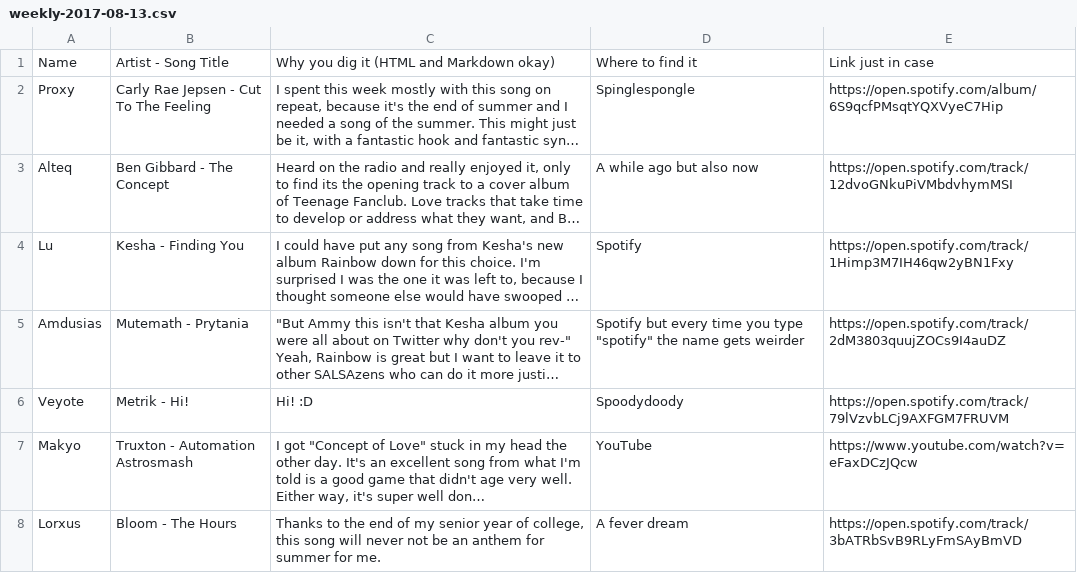
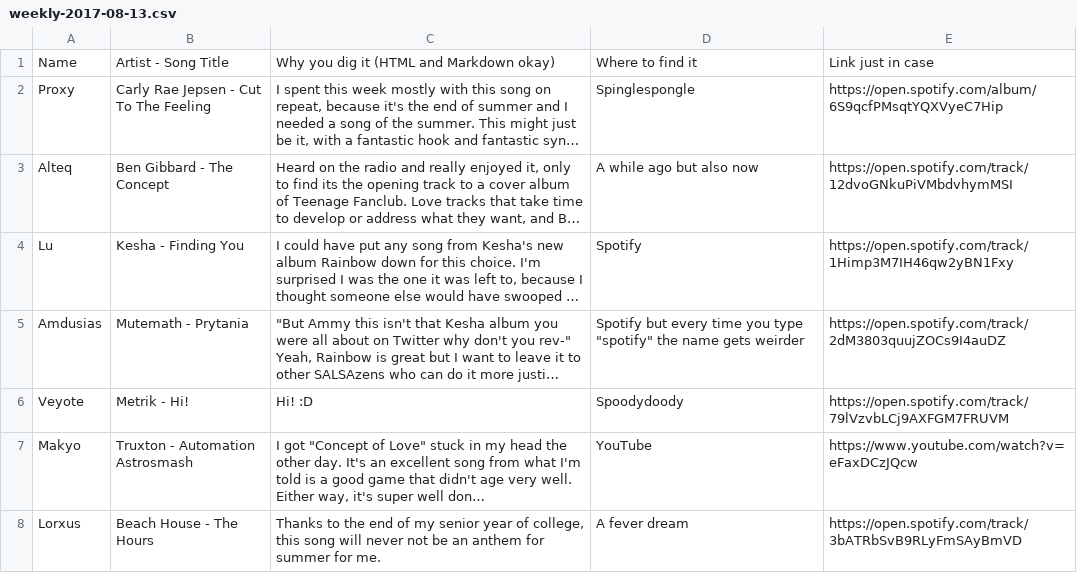
Before and after one commit to makyo/salsa, a CSV file: _data/weekly-2017-08-13.csv, drawn as a sheet; long unchanged cells end in …; the diff names each change by its address in the sheet, - before the commit and + after, or states it on an @@ line.

Commit message:
Correct name

```diff
--- a/_data/weekly-2017-08-13.csv
+++ b/_data/weekly-2017-08-13.csv
-B8: Bloom - The Hours
+B8: Beach House - The Hours
```
